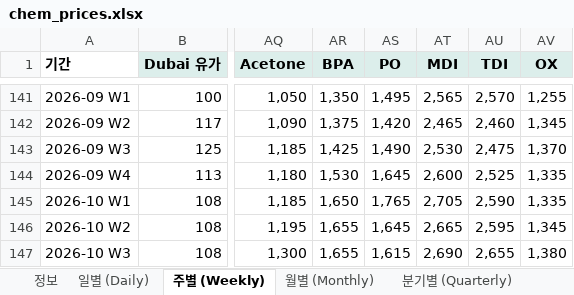
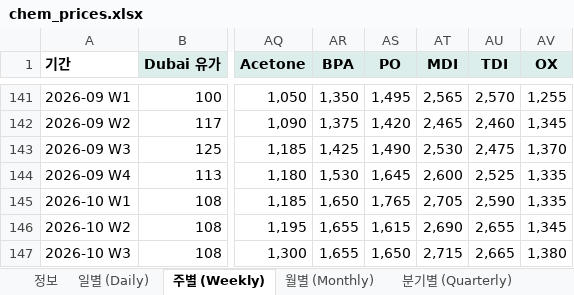
Before and after one commit to jwk490-cell/research-lab, an Excel workbook: data/chem_prices.xlsx, sheet 주별 (Weekly), drawn as a sheet; only a part is shown, gaps mark what is left out; values as stored, in another font and other column widths than the file's, no borders; the diff names each change by its address in the sheet, - before the commit and + after, or states it on an @@ line.

```diff
--- a/data/chem_prices.xlsx (sheet 주별 (Weekly))
+++ b/data/chem_prices.xlsx (sheet 주별 (Weekly))
-AS146 (PO): 1,645
+AS146 (PO): 1,615
-AT146 (MDI): 2,665
+AT146 (MDI): 2,690
-AU146 (TDI): 2,595
+AU146 (TDI): 2,655
-AS147 (PO): 1,615
+AS147 (PO): 1,650
-AT147 (MDI): 2,690
+AT147 (MDI): 2,715
-AU147 (TDI): 2,655
+AU147 (TDI): 2,665
```
Also changed, not shown: sheet 일별 (Daily), sheet 정보, 2 other files.
